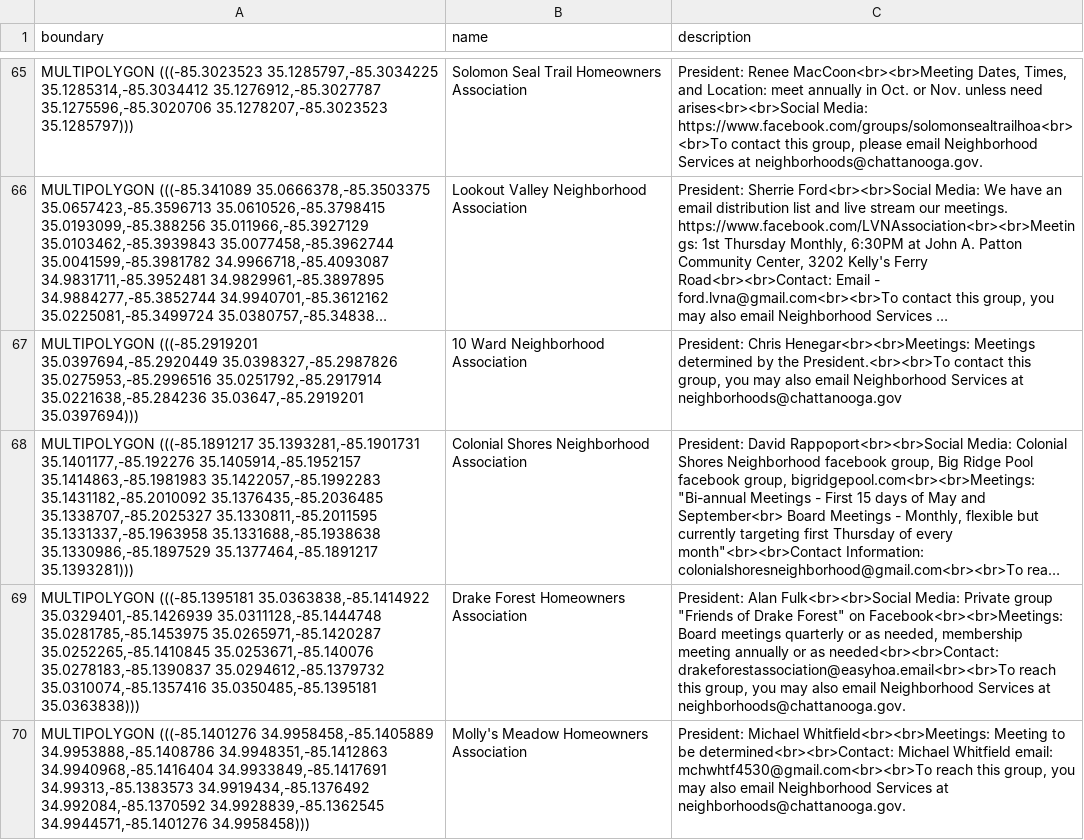
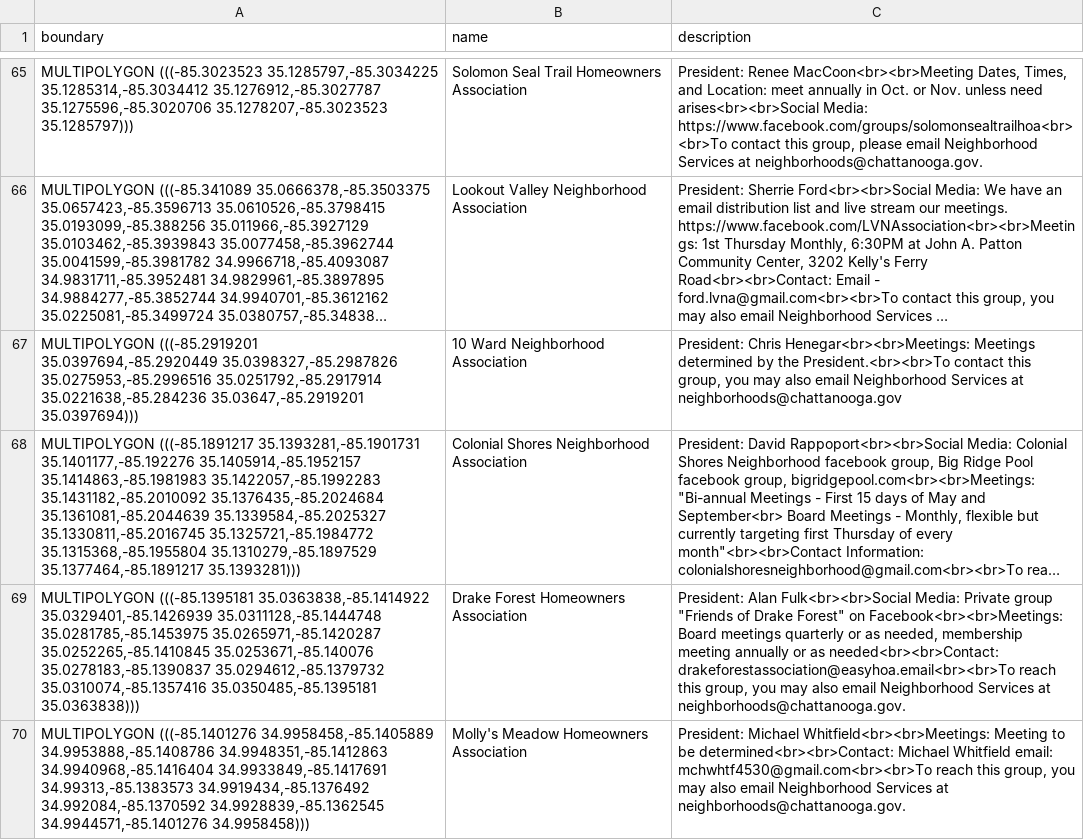
Before and after one commit to officeofperformancemanagement/neighborhood_association_boundaries, a CSV file: files/neighborhood_association_boundaries.csv, drawn as a sheet; only a part is shown, gaps mark what is left out; long unchanged cells end in …; the diff names each change by its address in the sheet, - before the commit and + after, or states it on an @@ line.

```diff
--- a/files/neighborhood_association_boundaries.csv
+++ b/files/neighborhood_association_boundaries.csv
-A68 (boundary): …35.1422057,-85.1992283 35.1431182,-85.2010092 35.1376435,-85.2036485 35.1338707,-85.2025327 35.1330811,-85.2011595 35.1331337,-85.1963958 35.1331688,-85.1938638 35.1330986,-85.1897529 35.1377464,-85.1891217 35.1393281)))
+A68 (boundary): …35.1422057,-85.1992283 35.1431182,-85.2010092 35.1376435,-85.2024684 35.1361081,-85.2044639 35.1339584,-85.2025327 35.1330811,-85.2016745 35.1325721,-85.1984772 35.1315368,-85.1955804 35.1310279,-85.1897529 35.1377464,-85.1891217 35.1393281)))
```
Also changed, not shown: 1 other file.
